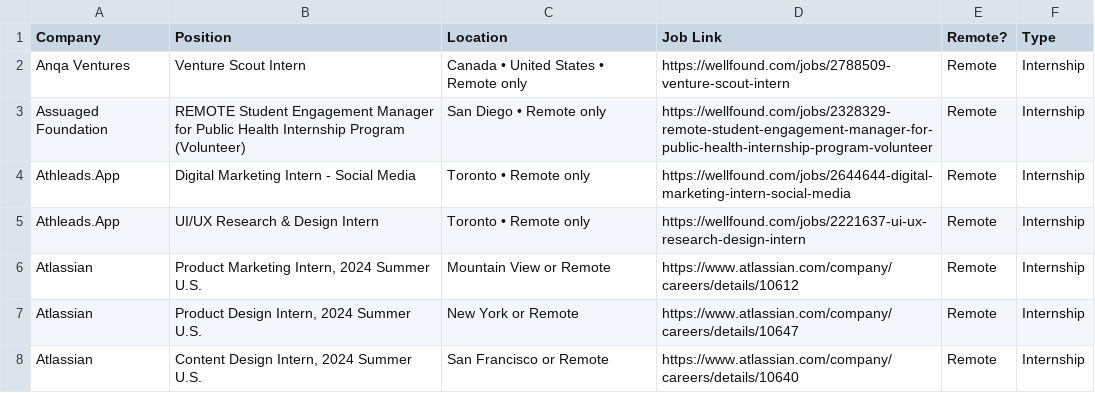
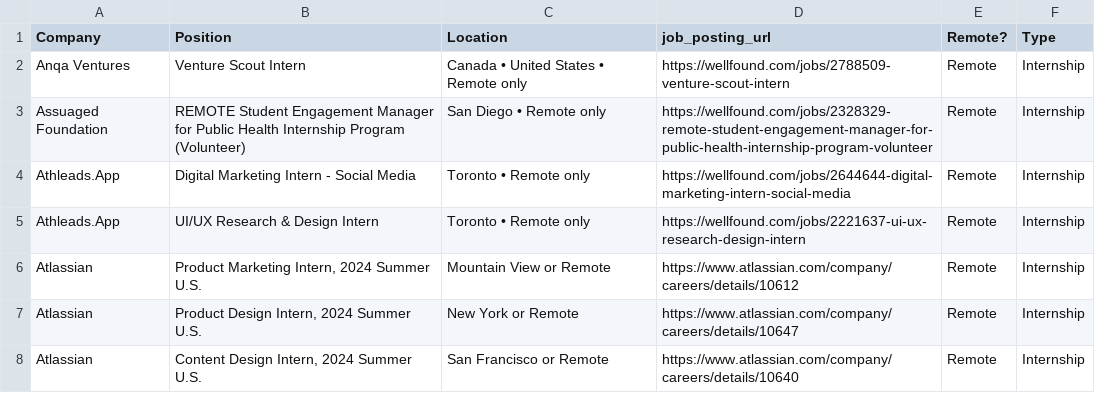
Before and after one commit to Ches-ctrl/Cheddar, a CSV file: storage/new/PA_job_posting_urls.csv, drawn as a sheet; only a part is shown.

```diff
--- a/storage/new/PA_job_posting_urls.csv
+++ b/storage/new/PA_job_posting_urls.csv
@@ -1,2 +1,2 @@
-Company,Position,Location,Job Link,Remote?,Type
+Company,Position,Location,job_posting_url,Remote?,Type
 Anqa Ventures,Venture Scout Intern,Canada • United States • Remote only,https://wellfound.com/jobs/2788509-venture-scout-intern,Remote,Internship
```
Also changed, not shown: storage/new/GH_job_posting_urls.csv, storage/new/UM_job_posting_urls.csv, 2 other files.
